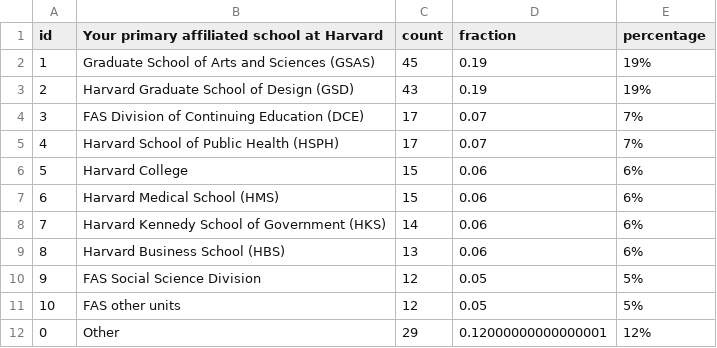
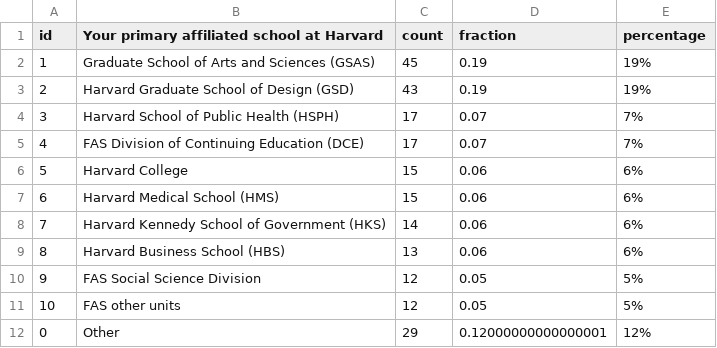
Before and after one commit to IQSS/iqss-metrics-dashboard, a TSV file: assets/data/cga_contact_last_12_months_by_school.tsv, drawn as a sheet.

```diff
--- a/assets/data/cga_contact_last_12_months_by_school.tsv
+++ b/assets/data/cga_contact_last_12_months_by_school.tsv
@@ -3,4 +3,4 @@ id	Your primary affiliated school at Harvard	count	fraction	percentage
 2	Harvard Graduate School of Design (GSD)	43	0.19	19%
-3	FAS Division of Continuing Education (DCE)	17	0.07	7%
-4	Harvard School of Public Health (HSPH)	17	0.07	7%
+3	Harvard School of Public Health (HSPH)	17	0.07	7%
+4	FAS Division of Continuing Education (DCE)	17	0.07	7%
 5	Harvard College	15	0.06	6%
```
Also changed, not shown: assets/data/cgaEventRegistration.tsv, assets/data/cga_contact_status.tsv, 12 other files.
